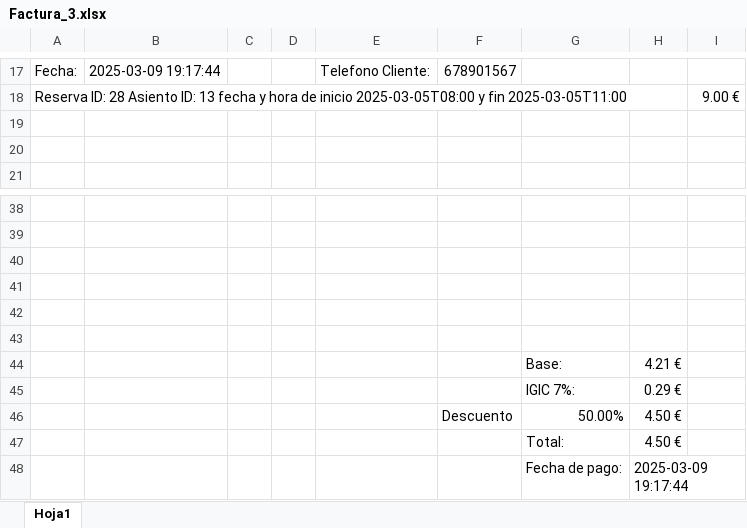
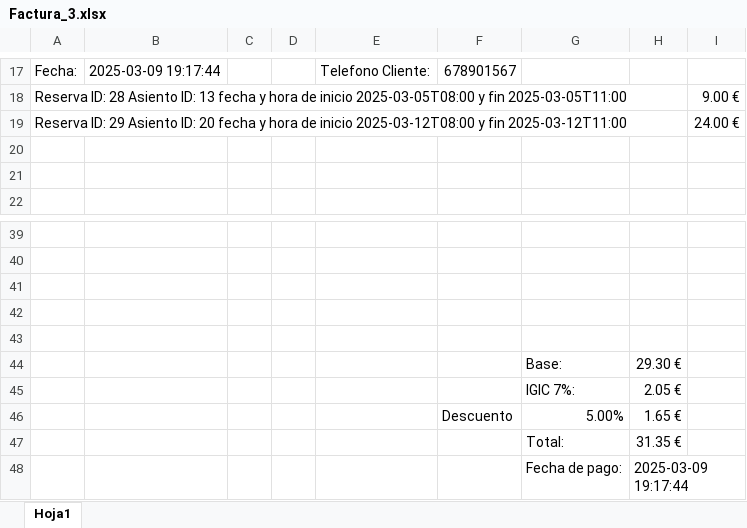
Before and after one commit to denox74/Worktopia, an Excel workbook: Worktopia_cod/src/main/resources/Docs/Factura_3.xlsx, sheet Hoja1, drawn as a sheet; only a part is shown, gaps mark what is left out; values as stored, in another font and other column widths than the file's, no cell formats; charts and pictures not drawn; removed rows and columns are numbered as before the commit, all else as after; the diff names each change by its address in the sheet, - before the commit and + after, or states it on an @@ line.

```diff
--- a/Worktopia_cod/src/main/resources/Docs/Factura_3.xlsx (sheet Hoja1)
+++ b/Worktopia_cod/src/main/resources/Docs/Factura_3.xlsx (sheet Hoja1)
+row 19: Reserva ID: 29 Asiento ID: 20 fecha y hora de inicio 2025-03-12T08:00 y fin 2025-03-12T11:00 |  |  |  |  |  |  |  | 24.00 €
-row 44: (empty)
+row 44:  |  |  |  |  |  | Base: | 29.30 €
-row 44:  |  |  |  |  |  | Base: | 4.21 €
-H45: 0.29 €
+H45: 2.05 €
-row 46:  |  |  |  |  | Descuento | 50.00% | 4.50 €
-row 47:  |  |  |  |  |  | Total: | 4.50 €
+row 46:  |  |  |  |  | Descuento | 5.00% | 1.65 €
+row 47:  |  |  |  |  |  | Total: | 31.35 €
```
Also changed, not shown: cell formats, 10 other files.
